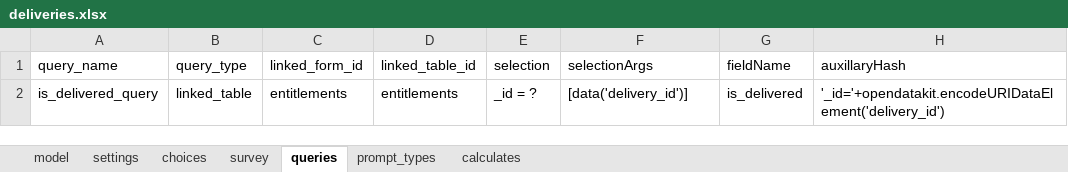
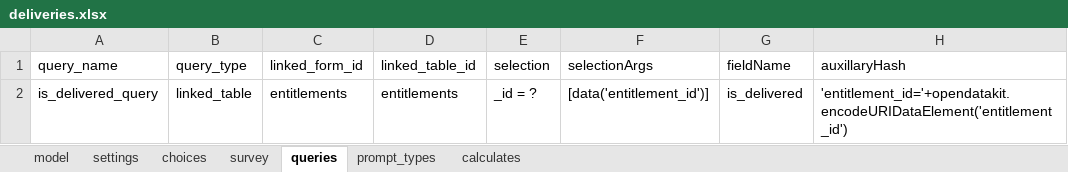
Before and after one commit to odk-x/app-designer, an Excel workbook: app/config/tables/deliveries/forms/deliveries/deliveries.xlsx, sheet queries, drawn as a sheet; values as stored, in another font and other column widths than the file's, no borders; the diff names each change by its address in the sheet, - before the commit and + after, or states it on an @@ line.

```diff
--- a/app/config/tables/deliveries/forms/deliveries/deliveries.xlsx (sheet queries)
+++ b/app/config/tables/deliveries/forms/deliveries/deliveries.xlsx (sheet queries)
-F2 (selectionArgs): [data('delivery_id')]
+F2 (selectionArgs): [data('entitlement_id')]
-H2 (auxillaryHash): '_id='+opendatakit.encodeURIDataElement('delivery_id')
+H2 (auxillaryHash): 'entitlement_id='+opendatakit.encodeURIDataElement('entitlement_id')
```
Also changed, not shown: 9 other files.
